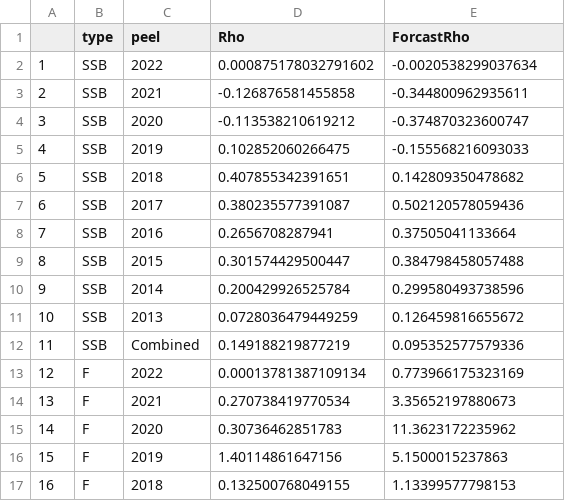
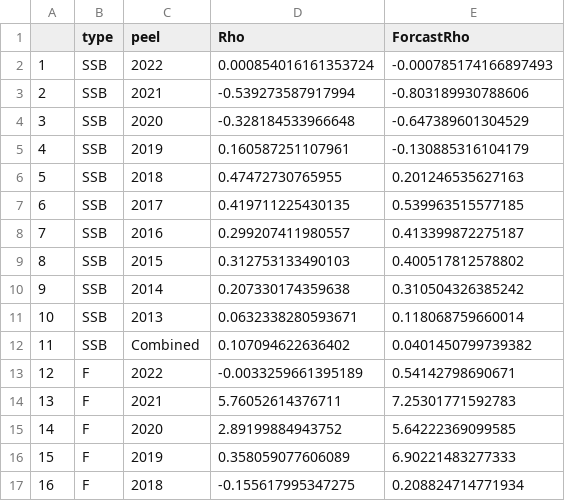
Before and after one commit to afsc-assessments/AI_PCOD, a CSV file: M23.1/retrospectives1/Mohn.csv, drawn as a sheet; only a part is shown; the diff covers the shown part only.

```diff
--- a/M23.1/retrospectives1/Mohn.csv
+++ b/M23.1/retrospectives1/Mohn.csv
@@ -1,17 +1,17 @@
 "","type","peel","Rho","ForcastRho"
-"1","SSB","2022",0.000875178032791602,-0.0020538299037634
-"2","SSB","2021",-0.126876581455858,-0.344800962935611
-"3","SSB","2020",-0.113538210619212,-0.374870323600747
-"4","SSB","2019",0.102852060266475,-0.155568216093033
-"5","SSB","2018",0.407855342391651,0.142809350478682
-"6","SSB","2017",0.380235577391087,0.502120578059436
-"7","SSB","2016",0.2656708287941,0.37505041133664
-"8","SSB","2015",0.301574429500447,0.384798458057488
-"9","SSB","2014",0.200429926525784,0.299580493738596
-"10","SSB","2013",0.0728036479449259,0.126459816655672
-"11","SSB","Combined",0.149188219877219,0.095352577579336
-"12","F","2022",0.00013781387109134,0.773966175323169
-"13","F","2021",0.270738419770534,3.35652197880673
-"14","F","2020",0.30736462851783,11.3623172235962
-"15","F","2019",1.40114861647156,5.1500015237863
-"16","F","2018",0.132500768049155,1.13399577798153
+"1","SSB","2022",0.000854016161353724,-0.000785174166897493
+"2","SSB","2021",-0.539273587917994,-0.803189930788606
+"3","SSB","2020",-0.328184533966648,-0.647389601304529
+"4","SSB","2019",0.160587251107961,-0.130885316104179
+"5","SSB","2018",0.47472730765955,0.201246535627163
+"6","SSB","2017",0.419711225430135,0.539963515577185
+"7","SSB","2016",0.299207411980557,0.413399872275187
+"8","SSB","2015",0.312753133490103,0.400517812578802
+"9","SSB","2014",0.207330174359638,0.310504326385242
+"10","SSB","2013",0.0632338280593671,0.118068759660014
+"11","SSB","Combined",0.107094622636402,0.0401450799739382
+"12","F","2022",-0.0033259661395189,0.54142798690671
+"13","F","2021",5.76052614376711,7.25301771592783
+"14","F","2020",2.89199884943752,5.64222369099585
+"15","F","2019",0.358059077606089,6.90221483277333
+"16","F","2018",-0.155617995347275,0.208824714771934
```
Also changed, not shown: 12 edited cells elsewhere in this file, M23.1/Update_Data_comparison_table_all_params.csv, M23.1/Update_Data_comparison_table_likelihoods_and_brps.csv, 23 other files.
